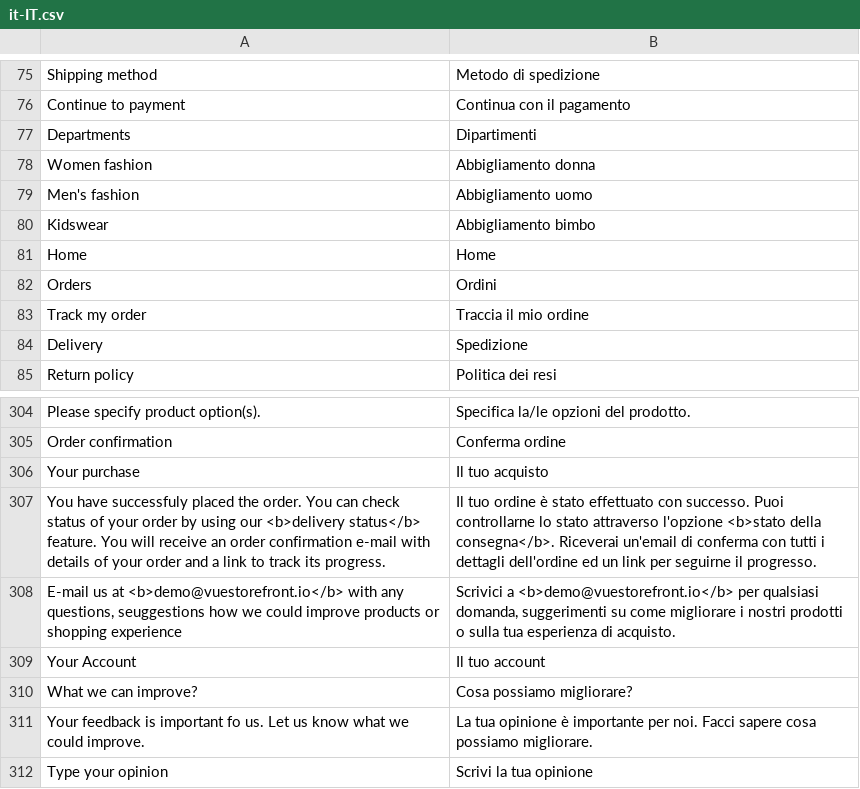
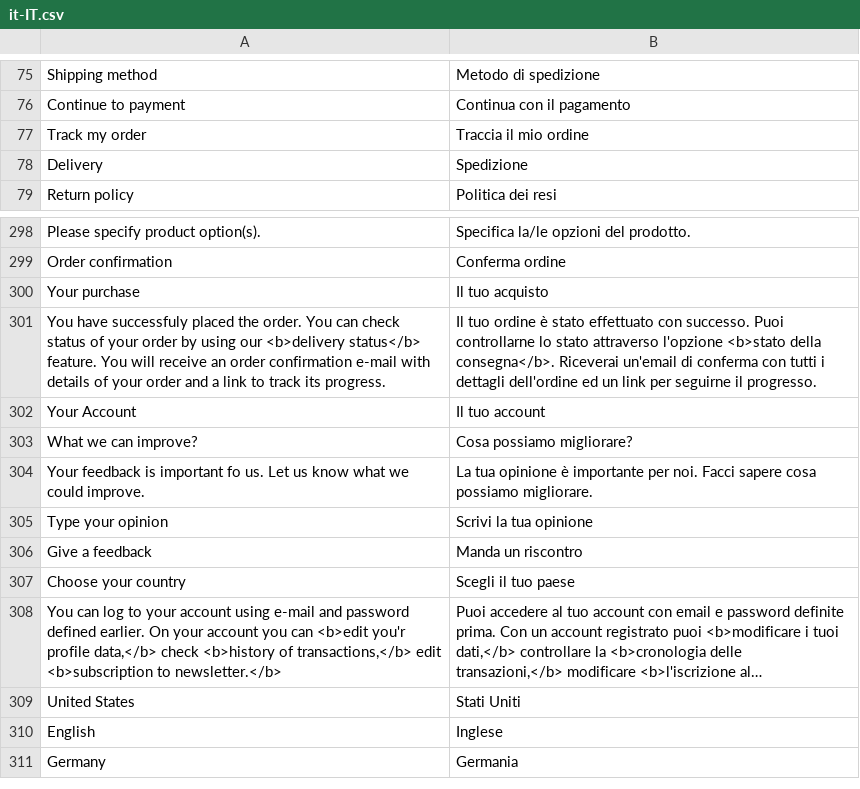
Before and after one commit to vuestorefront/vue-storefront, a CSV file: core/i18n/resource/i18n/it-IT.csv, drawn as a sheet; only a part is shown, gaps mark what is left out; the shorter side is filled out with more unchanged rows; long unchanged cells end in …; the diff names each change by its address in the sheet, - before the commit and + after, or states it on an @@ line.

```diff
--- a/core/i18n/resource/i18n/it-IT.csv
+++ b/core/i18n/resource/i18n/it-IT.csv
-row 77: Departments | Dipartimenti
-row 78: Women fashion | Abbigliamento donna
-row 79: Men's fashion | Abbigliamento uomo
-row 80: Kidswear | Abbigliamento bimbo
-row 81: Home | Home
-row 82: Orders | Ordini
-row 308: E-mail us at <b>demo@vuestorefront.io</b> with any questions, seuggestions how we could improve products or shopping experience | Scrivici a <b>demo@vuestorefront.io</b> per qualsiasi domanda, suggerimenti su come migliorare i nostri prodotti o sulla tua esperienza di acquisto.
```
Also changed, not shown: core/i18n/resource/i18n/en-US.csv, core/i18n/resource/i18n/es-ES.csv, 7 other files.
